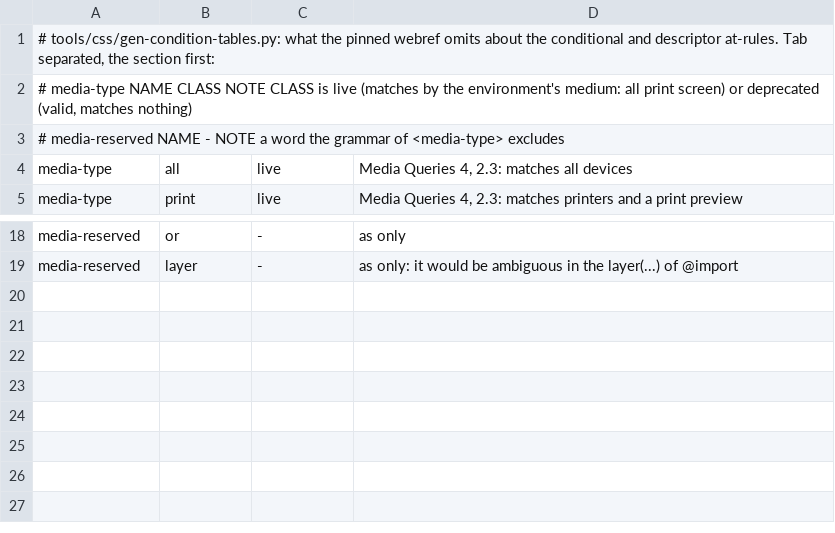
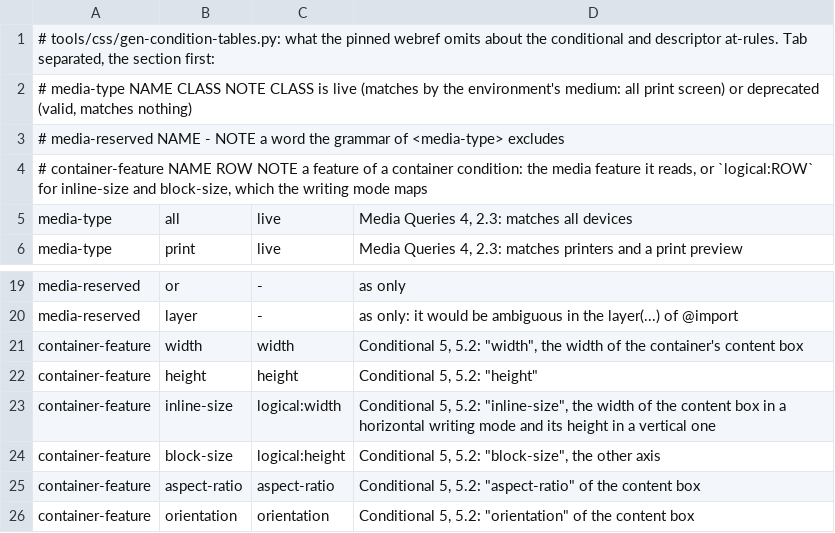
Before and after one commit to Ghoti-io/text, a TSV file: tools/css/atrules-supplement.tsv, drawn as a sheet; only a part is shown, gaps mark what is left out.

Commit message:
Parse a repeated supports declaration once, and generate the container feature table
A supports condition that repeats a declaration (400 uses of three declarations)
parsed each use with the property parser. The call now keeps the answer of each
distinct (name, value) for the evaluation in progress and counts parses and hits;
a plant that drops the memo is caught by the new cost test. The features of a
container condition (width, height, inline-size, block-size, aspect-ratio,
orientation) were a chain of comparisons in the parser; they are rows of the
generated table (atrules-supplement.tsv, checked by check-css-conditions) that the
parser reads.

```diff
--- a/tools/css/atrules-supplement.tsv
+++ b/tools/css/atrules-supplement.tsv
@@ -3,2 +3,3 @@
 #  media-reserved  NAME  -      NOTE     a word the grammar of <media-type> excludes
+#  container-feature  NAME  ROW  NOTE     a feature of a container condition: the media feature it reads, or `logical:ROW` for inline-size and block-size, which the writing mode maps
 media-type	all	live	Media Queries 4, 2.3: matches all devices
@@ -19 +20,7 @@ media-reserved	or	-	as only
 media-reserved	layer	-	as only: it would be ambiguous in the layer(...) of @import
+container-feature	width	width	Conditional 5, 5.2: "width", the width of the container's content box
+container-feature	height	height	Conditional 5, 5.2: "height"
+container-feature	inline-size	logical:width	Conditional 5, 5.2: "inline-size", the width of the content box in a horizontal writing mode and its height in a vertical one
+container-feature	block-size	logical:height	Conditional 5, 5.2: "block-size", the other axis
+container-feature	aspect-ratio	aspect-ratio	Conditional 5, 5.2: "aspect-ratio" of the content box
+container-feature	orientation	orientation	Conditional 5, 5.2: "orientation" of the content box
```
Also changed, not shown: 10 other files.
